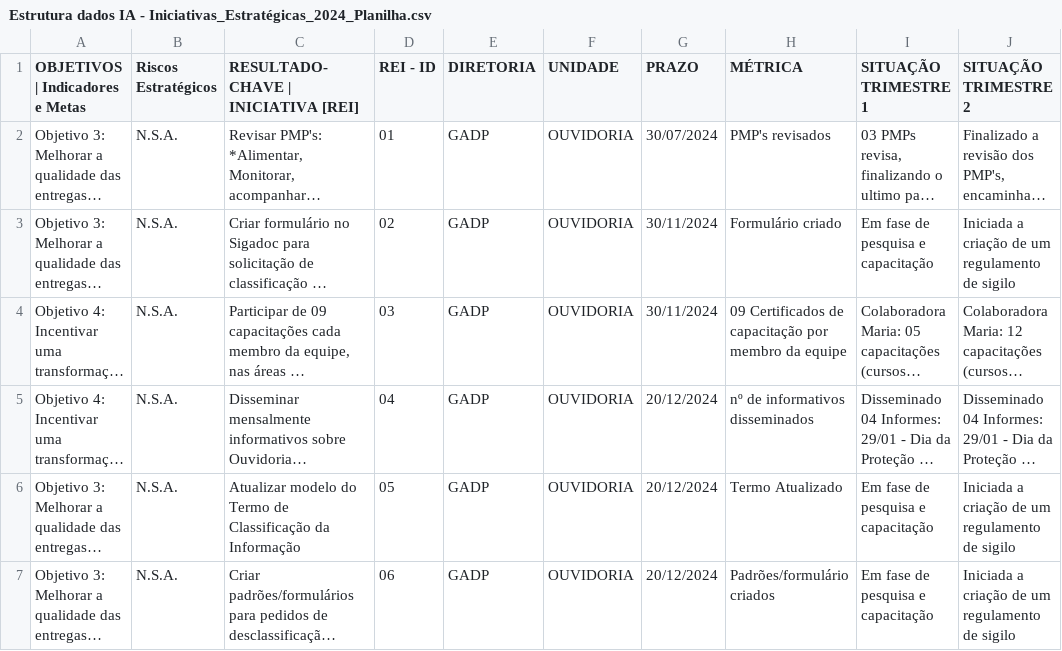
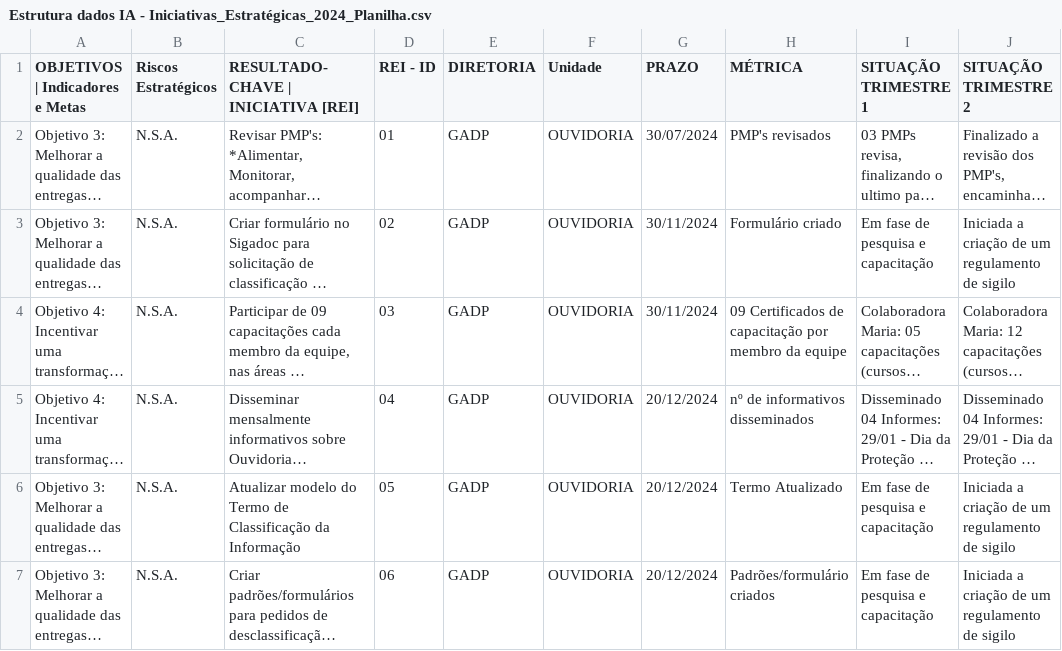
Before and after one commit to LoboProgrammingg/IA-ELP-2026, a CSV file: data/raw/Estrutura dados IA - Iniciativas_Estratégicas_2024_Planilha.csv, drawn as a sheet; only a part is shown; long unchanged cells end in …; the diff names each change by its address in the sheet, - before the commit and + after, or states it on an @@ line.

```diff
--- a/data/raw/Estrutura dados IA - Iniciativas_Estratégicas_2024_Planilha.csv
+++ b/data/raw/Estrutura dados IA - Iniciativas_Estratégicas_2024_Planilha.csv
-F1: UNIDADE
+F1: Unidade
```
Also changed, not shown: data/raw/Estrutura dados IA - Indicadores_Estratégicos_2024_Planilha.csv, data/raw/Estrutura dados IA - Plano_Aquisição_2025.csv, 34 other files.
